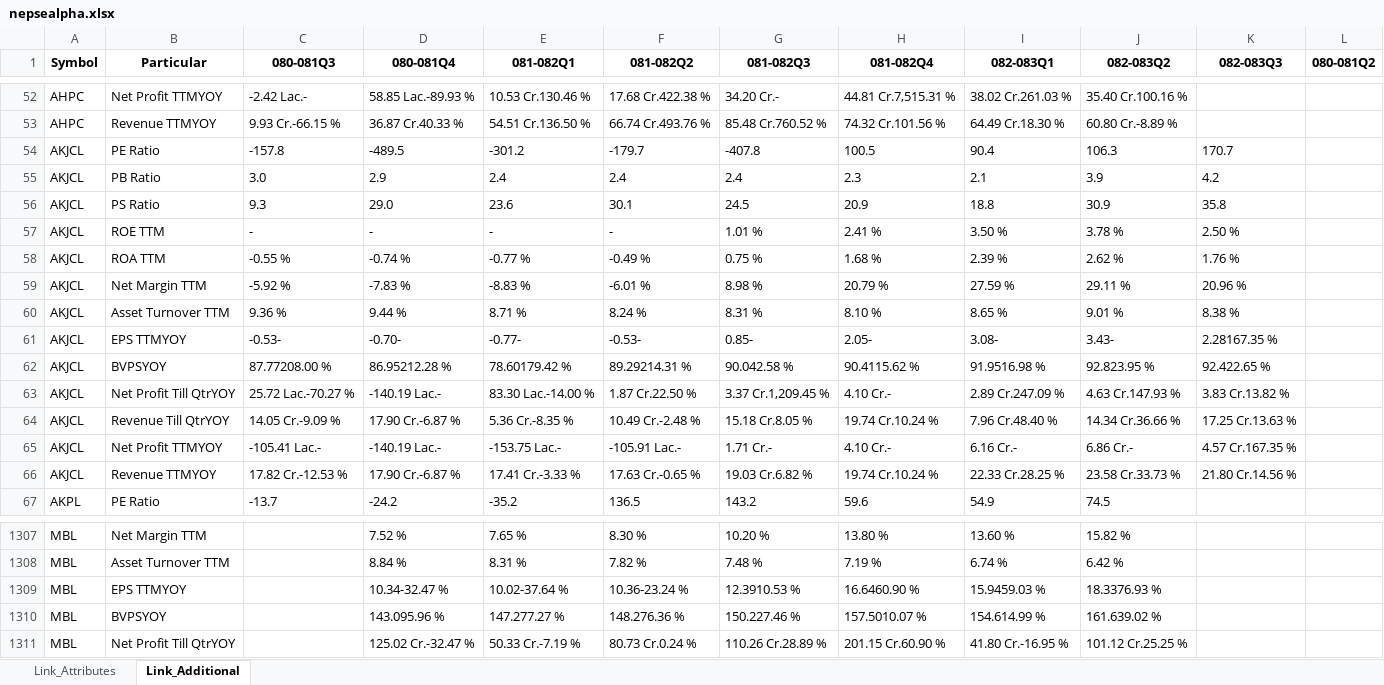
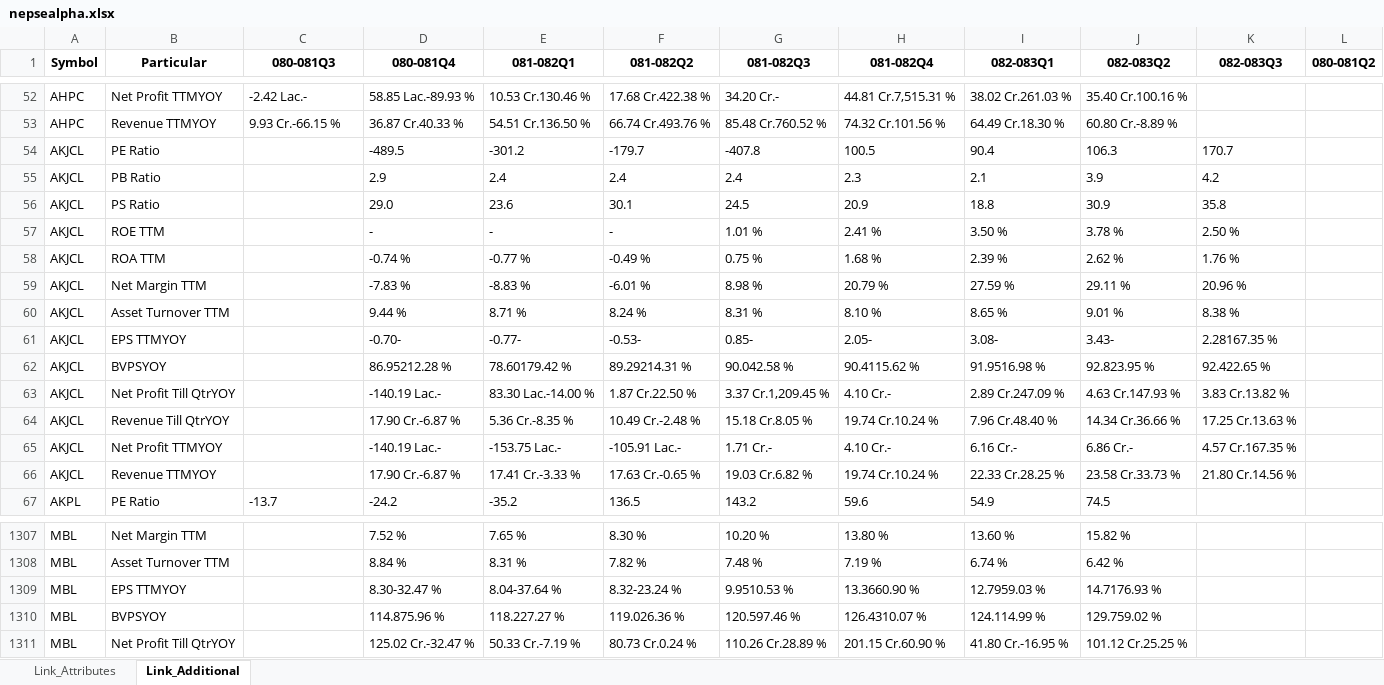
Before and after one commit to nikssspandey2000/nepsealphacrawl, an Excel workbook: nepsealpha.xlsx, sheet Link_Additional, drawn as a sheet; only a part is shown, gaps mark what is left out; values as stored, in another font and other column widths than the file's, no borders; the diff covers the shown part only; the diff names each change by its address in the sheet, - before the commit and + after, or states it on an @@ line.

```diff
--- a/nepsealpha.xlsx (sheet Link_Additional)
+++ b/nepsealpha.xlsx (sheet Link_Additional)
-C54 (080-081Q3): -157.8
+C54 (080-081Q3): (empty)
-C55 (080-081Q3): 3.0
+C55 (080-081Q3): (empty)
-C56 (080-081Q3): 9.3
+C56 (080-081Q3): (empty)
-C57 (080-081Q3): -
+C57 (080-081Q3): (empty)
-C58 (080-081Q3): -0.55 %
+C58 (080-081Q3): (empty)
-C59 (080-081Q3): -5.92 %
+C59 (080-081Q3): (empty)
-C60 (080-081Q3): 9.36 %
+C60 (080-081Q3): (empty)
-C61 (080-081Q3): -0.53-
+C61 (080-081Q3): (empty)
-C62 (080-081Q3): 87.77208.00 %
+C62 (080-081Q3): (empty)
-C63 (080-081Q3): 25.72 Lac.-70.27 %
+C63 (080-081Q3): (empty)
-C64 (080-081Q3): 14.05 Cr.-9.09 %
+C64 (080-081Q3): (empty)
-C65 (080-081Q3): -105.41 Lac.-
+C65 (080-081Q3): (empty)
-C66 (080-081Q3): 17.82 Cr.-12.53 %
+C66 (080-081Q3): (empty)
-D1309 (080-081Q4): 10.34-32.47 %
+D1309 (080-081Q4): 8.30-32.47 %
-E1309 (081-082Q1): 10.02-37.64 %
+E1309 (081-082Q1): 8.04-37.64 %
-F1309 (081-082Q2): 10.36-23.24 %
+F1309 (081-082Q2): 8.32-23.24 %
-G1309 (081-082Q3): 12.3910.53 %
+G1309 (081-082Q3): 9.9510.53 %
-H1309 (081-082Q4): 16.6460.90 %
+H1309 (081-082Q4): 13.3660.90 %
-I1309 (082-083Q1): 15.9459.03 %
+I1309 (082-083Q1): 12.7959.03 %
-J1309 (082-083Q2): 18.3376.93 %
+J1309 (082-083Q2): 14.7176.93 %
-D1310 (080-081Q4): 143.095.96 %
+D1310 (080-081Q4): 114.875.96 %
-E1310 (081-082Q1): 147.277.27 %
+E1310 (081-082Q1): 118.227.27 %
-F1310 (081-082Q2): 148.276.36 %
+F1310 (081-082Q2): 119.026.36 %
-G1310 (081-082Q3): 150.227.46 %
+G1310 (081-082Q3): 120.597.46 %
-H1310 (081-082Q4): 157.5010.07 %
+H1310 (081-082Q4): 126.4310.07 %
-I1310 (082-083Q1): 154.614.99 %
+I1310 (082-083Q1): 124.114.99 %
-J1310 (082-083Q2): 161.639.02 %
+J1310 (082-083Q2): 129.759.02 %
```
Also changed, not shown: 26 edited cells elsewhere in this sheet, sheet Link_Attributes, 4 other files.
